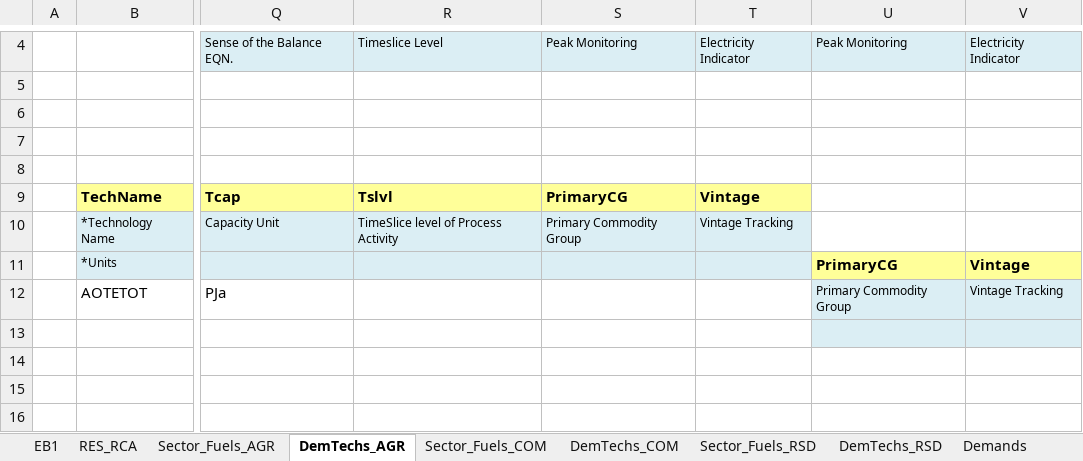
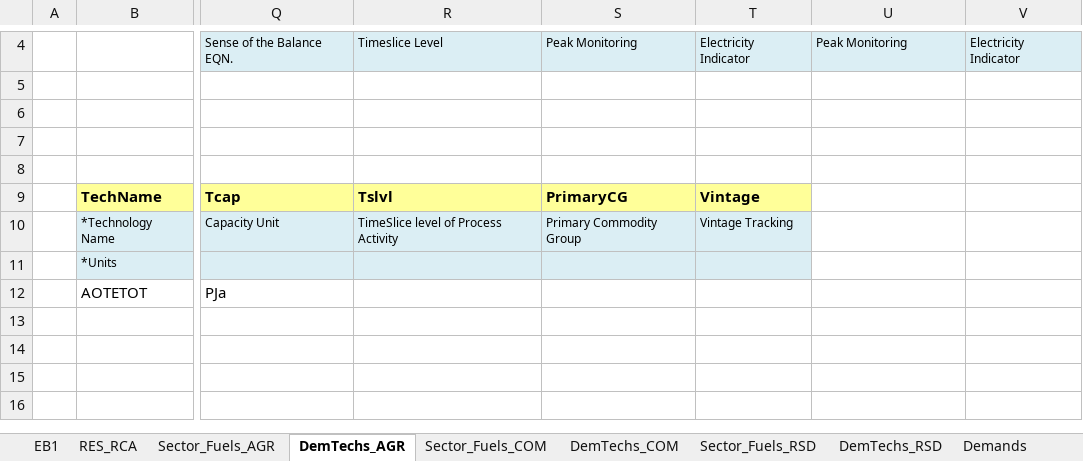
Before and after one commit to Sereyvathna14/TIMES-KH-20261015-01, an Excel workbook: VT_REG1_RCA_V12.xlsx, sheet DemTechs_AGR, drawn as a sheet; only a part is shown, gaps mark what is left out; values as stored, in another font and other column widths than the file's, no borders; charts and pictures not drawn; the diff names each change by its address in the sheet, - before the commit and + after, or states it on an @@ line.

Commit message:
Add files via upload

```diff
--- a/VT_REG1_RCA_V12.xlsx (sheet DemTechs_AGR)
+++ b/VT_REG1_RCA_V12.xlsx (sheet DemTechs_AGR)
-U11: PrimaryCG
+U11: (empty)
-U11:V11 fill: #FFFF99
+U11:V11 fill: none
-V11: Vintage
+V11: (empty)
-U12: Primary Commodity Group
+U12: (empty)
-U12:V13 fill: #DBEEF4
+U12:V13 fill: none
-V12: Vintage Tracking
+V12: (empty)
```
